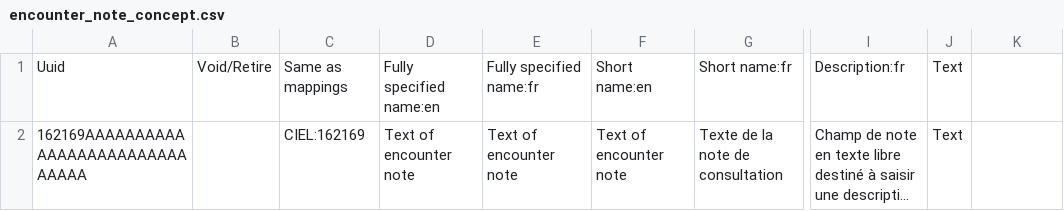
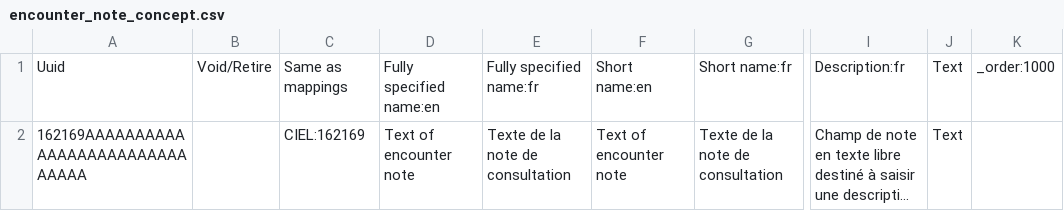
Before and after one commit to CRUDEM/ozone-hsc, a CSV file: configs/openmrs/initializer_config/concepts/encounter_note_concept.csv, drawn as a sheet; only a part is shown, gaps mark what is left out; long unchanged cells end in …; the diff names each change by its address in the sheet, - before the commit and + after, or states it on an @@ line.

Commit message:
add missing header

```diff
--- a/configs/openmrs/initializer_config/concepts/encounter_note_concept.csv
+++ b/configs/openmrs/initializer_config/concepts/encounter_note_concept.csv
-K1: (empty)
+K1: _order:1000
-E2: Text of encounter note
+E2: Texte de la note de consultation
```
